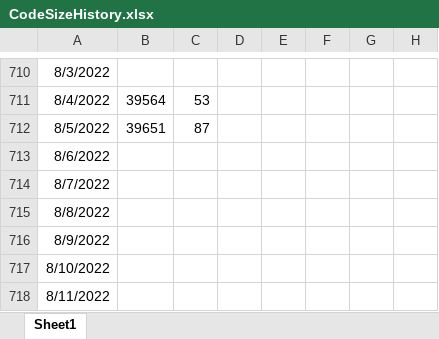
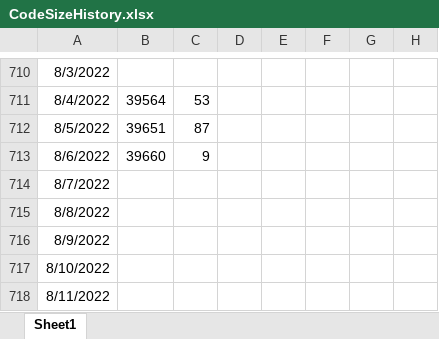
Before and after one commit to stuartstaniford/permaplan, an Excel workbook: CodeSizeHistory.xlsx, sheet Sheet1, drawn as a sheet; only a part is shown, gaps mark what is left out; values as stored, in another font and other column widths than the file's, no borders; charts and pictures not drawn; the diff names each change by its address in the sheet, - before the commit and + after, or states it on an @@ line.

```diff
--- a/CodeSizeHistory.xlsx (sheet Sheet1)
+++ b/CodeSizeHistory.xlsx (sheet Sheet1)
-B713: (empty)
+B713: 39660
-C713: (empty)
+C713: 9
```
Also changed, not shown: charts or pictures, 2 other files.
